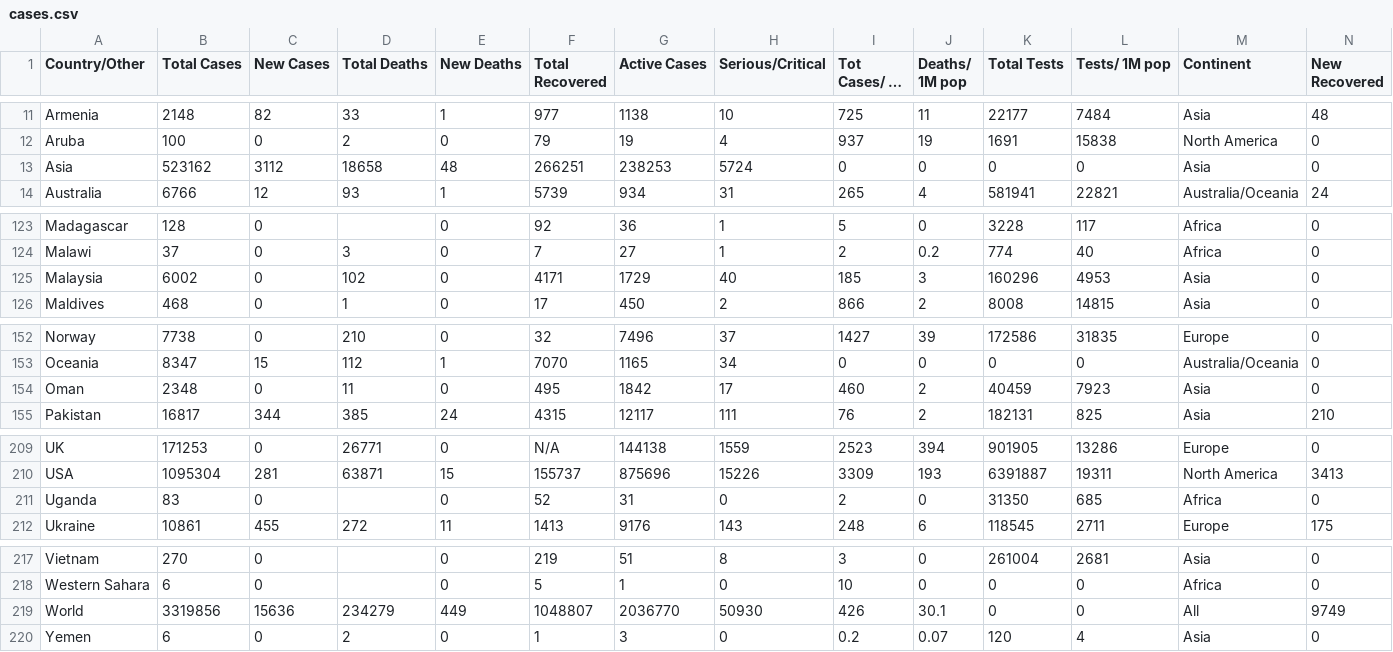
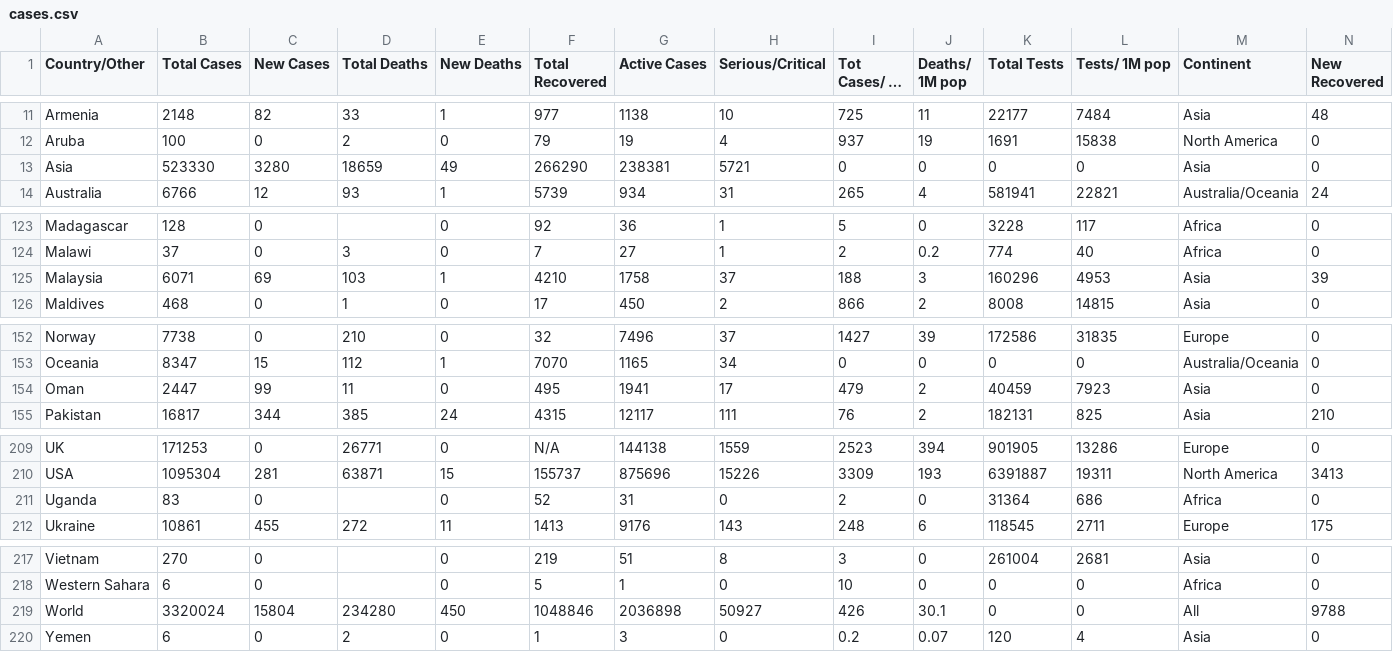
Before and after one commit to innolabglobal/corona-parser, a CSV file: cases.csv, drawn as a sheet; only a part is shown, gaps mark what is left out; long unchanged cells end in …; the diff names each change by its address in the sheet, - before the commit and + after, or states it on an @@ line.

```diff
--- a/cases.csv
+++ b/cases.csv
-B13 (Total Cases): 523162
+B13 (Total Cases): 523330
-C13 (New Cases): 3112
+C13 (New Cases): 3280
-D13 (Total Deaths): 18658
+D13 (Total Deaths): 18659
-E13 (New Deaths): 48
+E13 (New Deaths): 49
-F13 (Total Recovered): 266251
+F13 (Total Recovered): 266290
-G13 (Active Cases): 238253
+G13 (Active Cases): 238381
-H13 (Serious/Critical): 5724
+H13 (Serious/Critical): 5721
-B125 (Total Cases): 6002
+B125 (Total Cases): 6071
-C125 (New Cases): 0
+C125 (New Cases): 69
-D125 (Total Deaths): 102
+D125 (Total Deaths): 103
-E125 (New Deaths): 0
+E125 (New Deaths): 1
-F125 (Total Recovered): 4171
+F125 (Total Recovered): 4210
-G125 (Active Cases): 1729
+G125 (Active Cases): 1758
-H125 (Serious/Critical): 40
+H125 (Serious/Critical): 37
-I125 (Tot Cases/ 1M pop): 185
+I125 (Tot Cases/ 1M pop): 188
-N125 (New Recovered): 0
+N125 (New Recovered): 39
-B154 (Total Cases): 2348
+B154 (Total Cases): 2447
-C154 (New Cases): 0
+C154 (New Cases): 99
-G154 (Active Cases): 1842
+G154 (Active Cases): 1941
-I154 (Tot Cases/ 1M pop): 460
+I154 (Tot Cases/ 1M pop): 479
-K211 (Total Tests): 31350
+K211 (Total Tests): 31364
-L211 (Tests/ 1M pop): 685
+L211 (Tests/ 1M pop): 686
-B219 (Total Cases): 3319856
+B219 (Total Cases): 3320024
-C219 (New Cases): 15636
+C219 (New Cases): 15804
-D219 (Total Deaths): 234279
+D219 (Total Deaths): 234280
-E219 (New Deaths): 449
+E219 (New Deaths): 450
-F219 (Total Recovered): 1048807
+F219 (Total Recovered): 1048846
-G219 (Active Cases): 2036770
+G219 (Active Cases): 2036898
-H219 (Serious/Critical): 50930
+H219 (Serious/Critical): 50927
-N219 (New Recovered): 9749
+N219 (New Recovered): 9788
```
Also changed, not shown: cases_today.csv, 2 other files.
